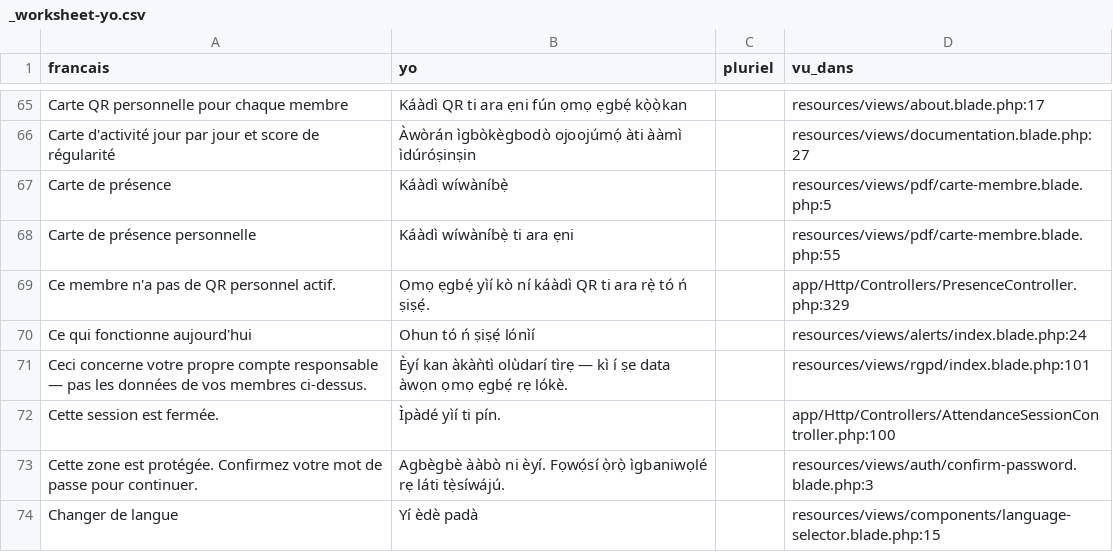
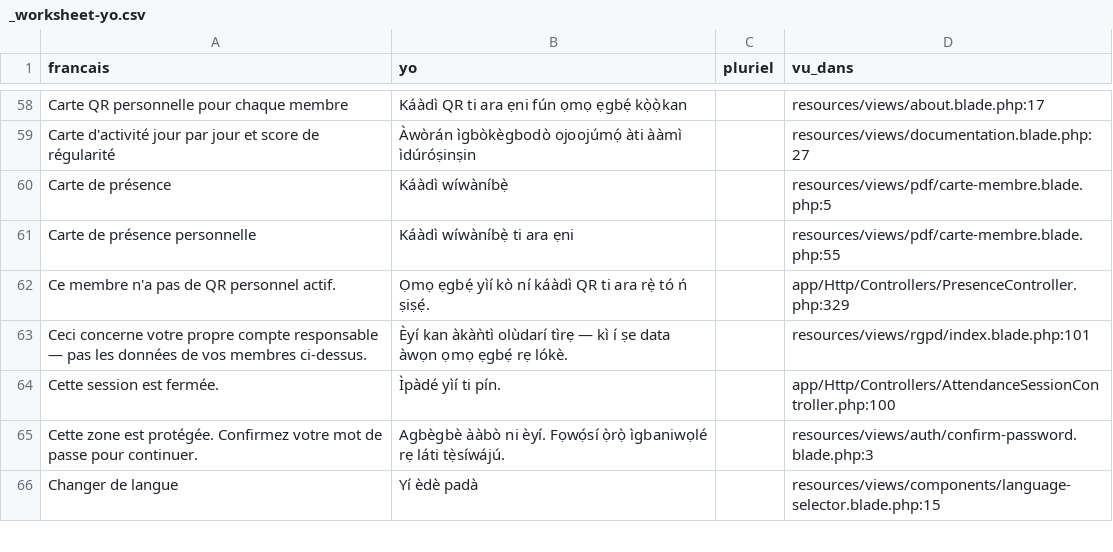
Before and after one commit to Nounagnon02/projet_verification_de_presence, a CSV file: lang/_worksheet-yo.csv, drawn as a sheet; only a part is shown, gaps mark what is left out; removed rows and columns are numbered as before the commit, all else as after; the diff covers the shown part only; the diff names each change by its address in the sheet, - before the commit and + after, or states it on an @@ line.

Commit message:
refactor: retire le mode sombre mort, 4 composants morts et les reglages d alerte inertes

```diff
--- a/lang/_worksheet-yo.csv
+++ b/lang/_worksheet-yo.csv
-row 70: Ce qui fonctionne aujourd'hui | Ohun tó ń ṣiṣẹ́ lónìí |  | resources/views/alerts/index.blade.php:24
```
Also changed, not shown: 2 added rows, 24 removed rows and 12 edited cells elsewhere in this file, lang/_worksheet-fon.csv, 18 other files.
